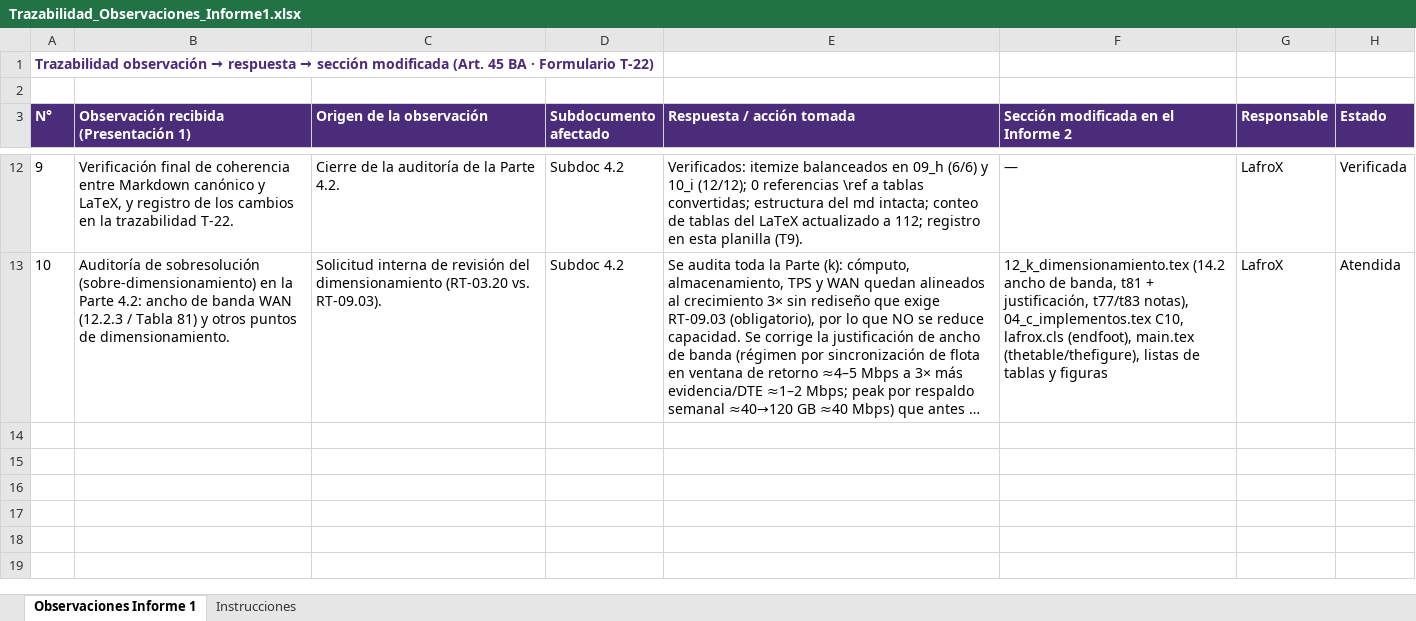
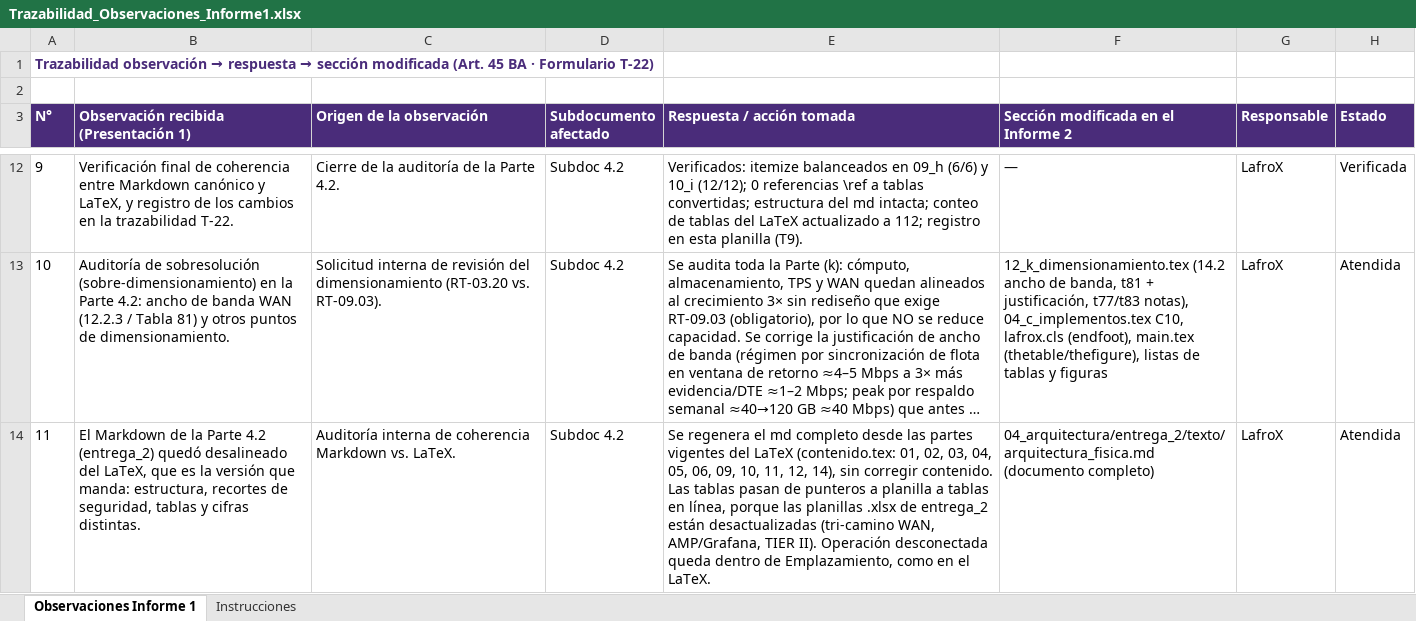
Before and after one commit to PatricioH315/LafroX, an Excel workbook: 00_trazabilidad_observaciones/tablas/Trazabilidad_Observaciones_Informe1.xlsx, sheet Observaciones Informe 1, drawn as a sheet; only a part is shown, gaps mark what is left out; long unchanged cells end in …; values as stored, in another font and other column widths than the file's, no borders; the diff names each change by its address in the sheet, - before the commit and + after, or states it on an @@ line.

```diff
--- a/00_trazabilidad_observaciones/tablas/Trazabilidad_Observaciones_Informe1.xlsx (sheet Observaciones Informe 1)
+++ b/00_trazabilidad_observaciones/tablas/Trazabilidad_Observaciones_Informe1.xlsx (sheet Observaciones Informe 1)
+row 14: 11 | El Markdown de la Parte 4.2 (entrega_2) quedó desalineado del LaTeX, que es la versión que manda: estructura, recortes de seguridad, tablas y cifras distintas. | Auditoría interna de coherencia Markdown vs. LaTeX. | Subdoc 4.2 | Se regenera el md completo desde las partes vigentes del LaTeX (contenido.tex: 01, 02, 03, 04, 05, 06, 09, 10, 11, 12, 14), sin corregir contenido. Las tablas pasan de punteros a planilla a tablas en línea, porque las planillas .xlsx de entrega_2 están desactualizadas (tri-camino WAN, AMP/Grafana, TIER II). Operación desconectada queda dentro de Emplazamiento, como en el LaTeX. | 04_arquitectura/entrega_2/texto/arquitectura_fisica.md (documento completo) | LafroX | Atendida
```
Also changed, not shown: 15 other files.
